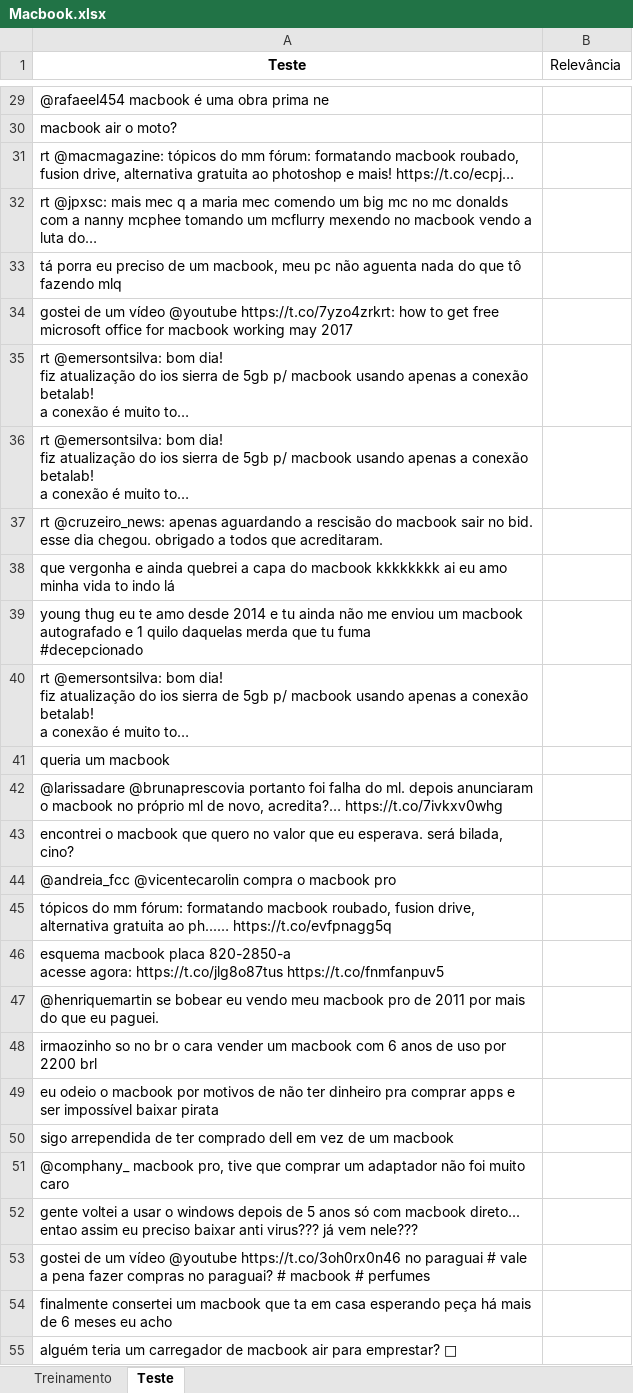
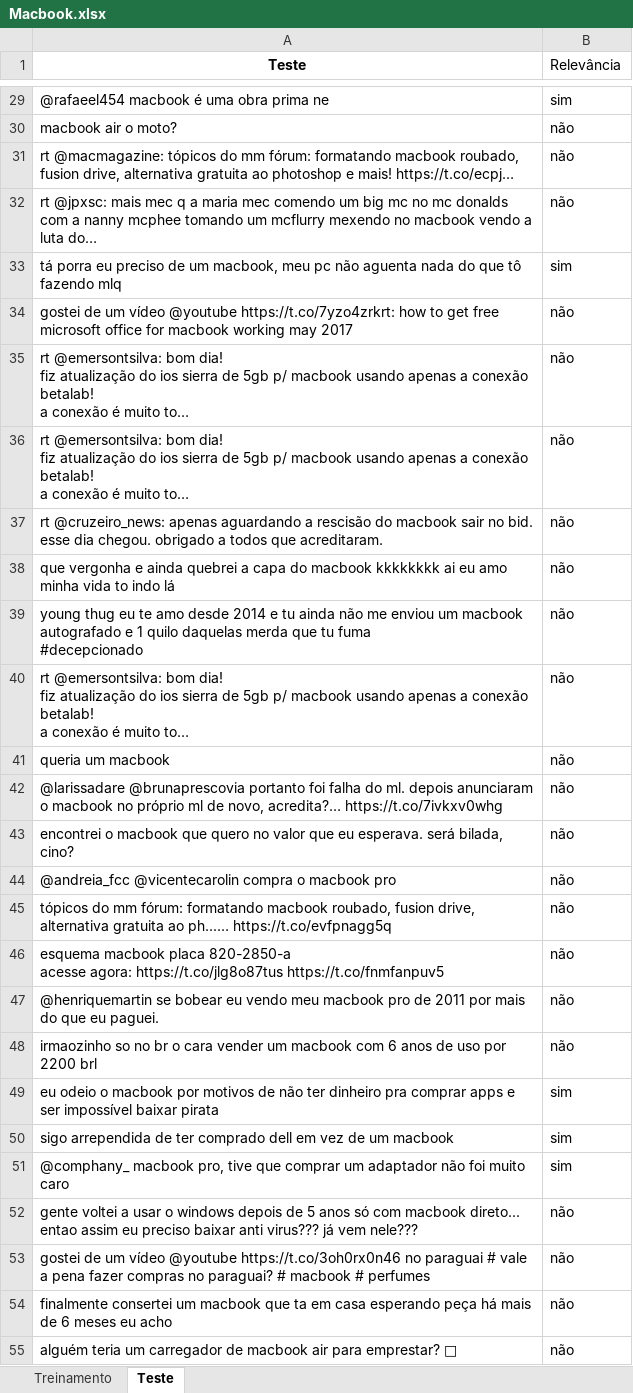
Before and after one commit to TiagoMingossi/CD-Projeto2, an Excel workbook: Macbook.xlsx, sheet Teste, drawn as a sheet; only a part is shown, gaps mark what is left out; long unchanged cells end in …; values as stored, in another font and other column widths than the file's, no borders; the diff covers the shown part only; the diff names each change by its address in the sheet, - before the commit and + after, or states it on an @@ line.

```diff
--- a/Macbook.xlsx (sheet Teste)
+++ b/Macbook.xlsx (sheet Teste)
-B29 (Relevância): (empty)
+B29 (Relevância): sim
-B30:B32 (Relevância): (empty)
+B30:B32 (Relevância): não
-B33 (Relevância): (empty)
+B33 (Relevância): sim
-B34:B48 (Relevância): (empty)
+B34:B48 (Relevância): não
-B49:B51 (Relevância): (empty)
+B49:B51 (Relevância): sim
-B52:B55 (Relevância): (empty)
+B52:B55 (Relevância): não
```
Also changed, not shown: 173 edited cells elsewhere in this sheet.
